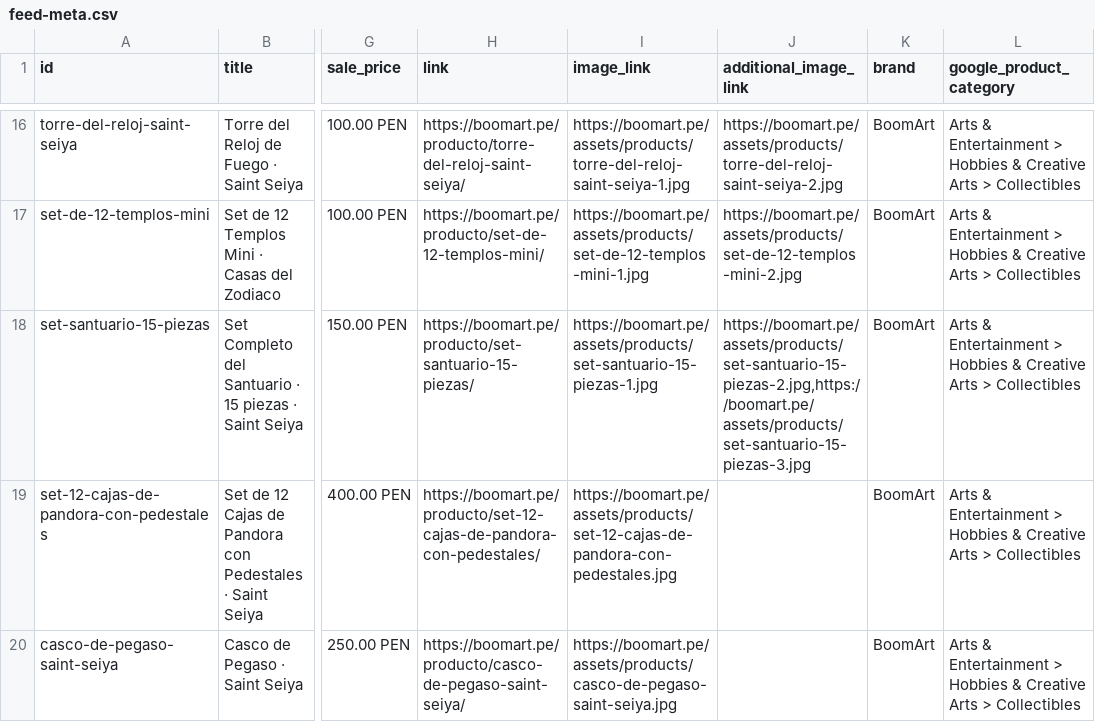
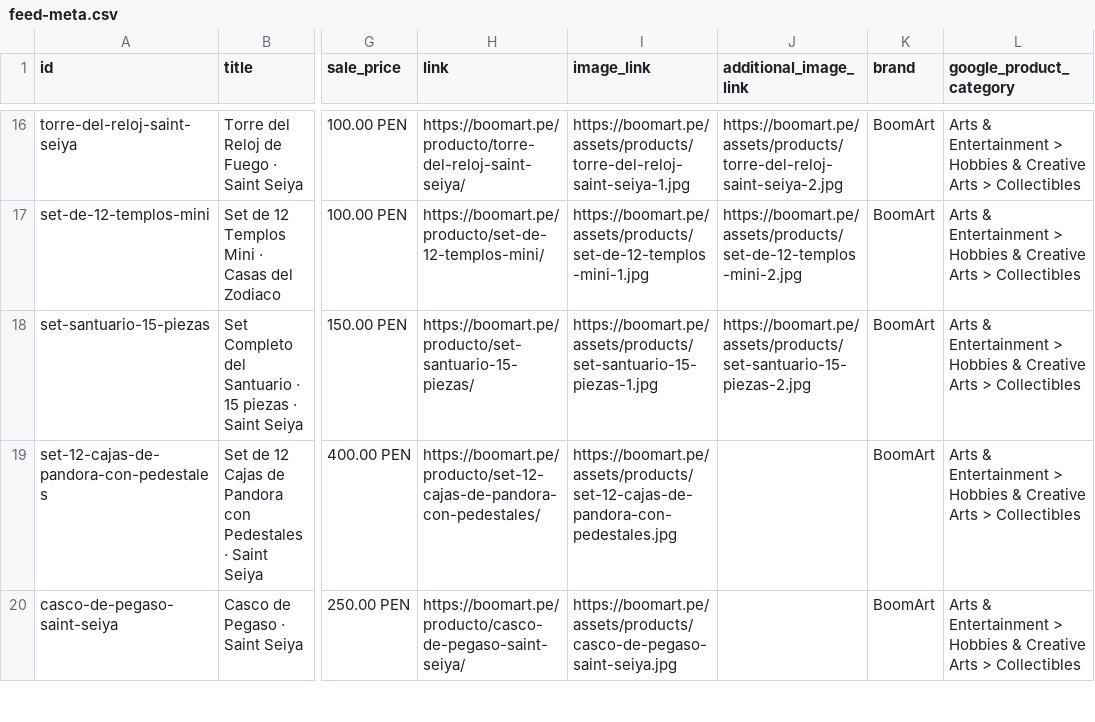
Before and after one commit to boomart3d-code/boomart-catalogo, a CSV file: feed-meta.csv, drawn as a sheet; only a part is shown, gaps mark what is left out; the diff names each change by its address in the sheet, - before the commit and + after, or states it on an @@ line.

Commit message:
Set del Santuario 15 piezas: foto principal nueva (fondo oscuro, sin texto)
La foto blanca desentonaba con el resto del sitio. Nueva principal = los 15
en fondo oscuro dorado. Se quita la 3ra (infografia con texto). Galeria = 2.

```diff
--- a/feed-meta.csv
+++ b/feed-meta.csv
-J18 (additional_image_link): https://boomart.pe/assets/products/set-santuario-15-piezas-2.jpg,https://boomart.pe/assets/products/set-santuario-15-piezas-3.jpg
+J18 (additional_image_link): https://boomart.pe/assets/products/set-santuario-15-piezas-2.jpg
```
Also changed, not shown: 7 other files.
